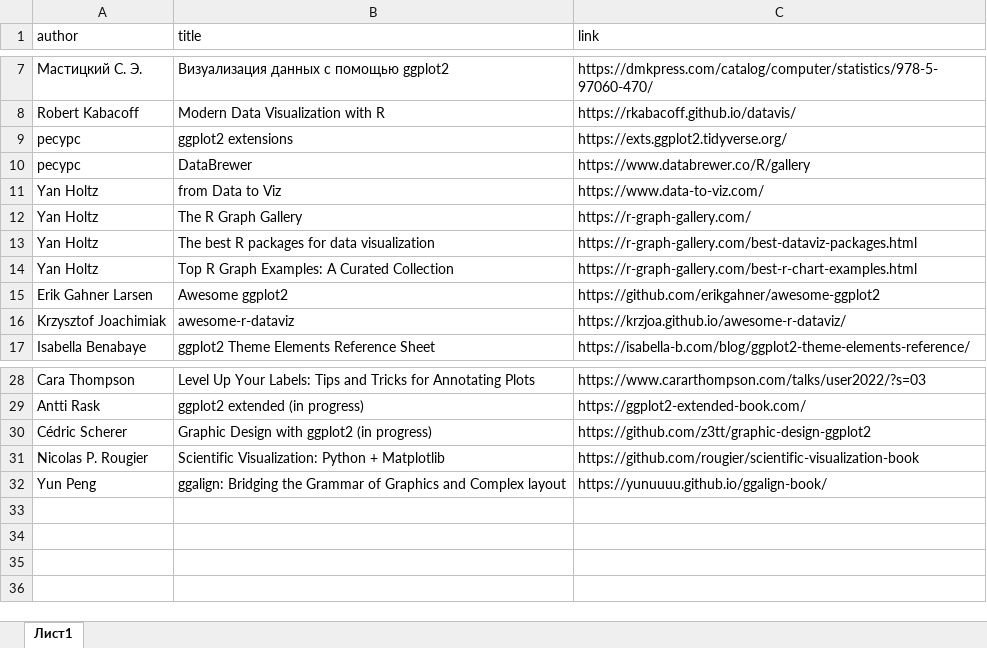
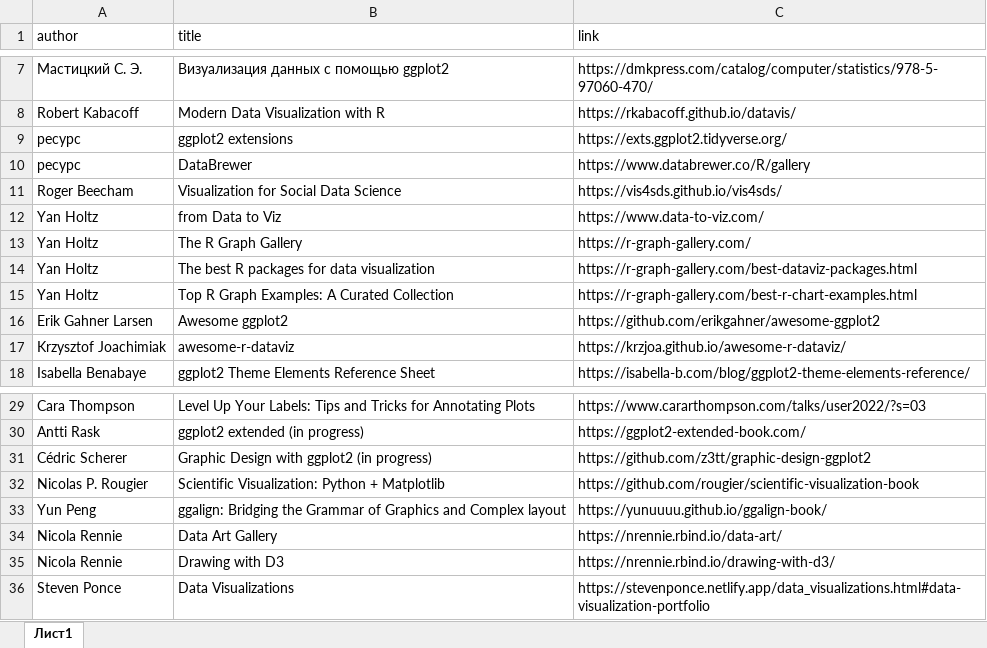
Before and after one commit to materov/rsources-book, an Excel workbook: tables/ggplot2.xlsx, sheet Лист1, drawn as a sheet; only a part is shown, gaps mark what is left out; values as stored, in another font and other column widths than the file's, no borders; the diff names each change by its address in the sheet, - before the commit and + after, or states it on an @@ line.

```diff
--- a/tables/ggplot2.xlsx (sheet Лист1)
+++ b/tables/ggplot2.xlsx (sheet Лист1)
+row 11: Roger Beecham | Visualization for Social Data Science | https://vis4sds.github.io/vis4sds/
+row 34: Nicola Rennie | Data Art Gallery | https://nrennie.rbind.io/data-art/
+row 35: Nicola Rennie | Drawing with D3 | https://nrennie.rbind.io/drawing-with-d3/
+row 36: Steven Ponce | Data Visualizations | https://stevenponce.netlify.app/data_visualizations.html#data-visualization-portfolio
```
Also changed, not shown: tables/books_eng.xlsx, tables/books_geocomp.xlsx, 12 other files.
